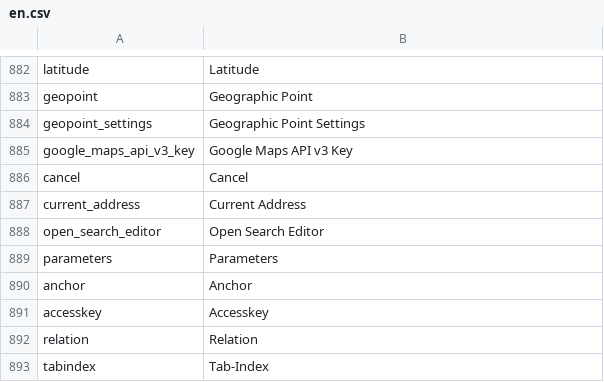
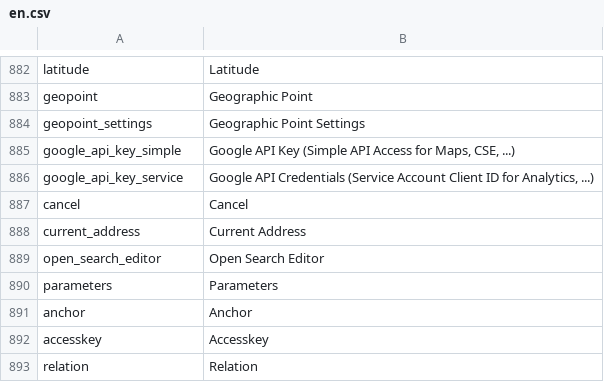
Before and after one commit to pIT-DE/PimcoreDemo, a CSV file: pimcore/config/texts/en.csv, drawn as a sheet; only a part is shown, gaps mark what is left out; the shorter side is filled out with more unchanged rows; removed rows and columns are numbered as before the commit, all else as after; the diff names each change by its address in the sheet, - before the commit and + after, or states it on an @@ line.

Commit message:
Pimcore 1.4.6 Revision 2098 (nighty build)

```diff
--- a/pimcore/config/texts/en.csv
+++ b/pimcore/config/texts/en.csv
-row 885: google_maps_api_v3_key | Google Maps API v3 Key
+row 885: google_api_key_simple | Google API Key (Simple API Access for Maps, CSE, ...)
+row 886: google_api_key_service | Google API Credentials (Service Account Client ID for Analytics, ...)
```
Also changed, not shown: 49 other files.
